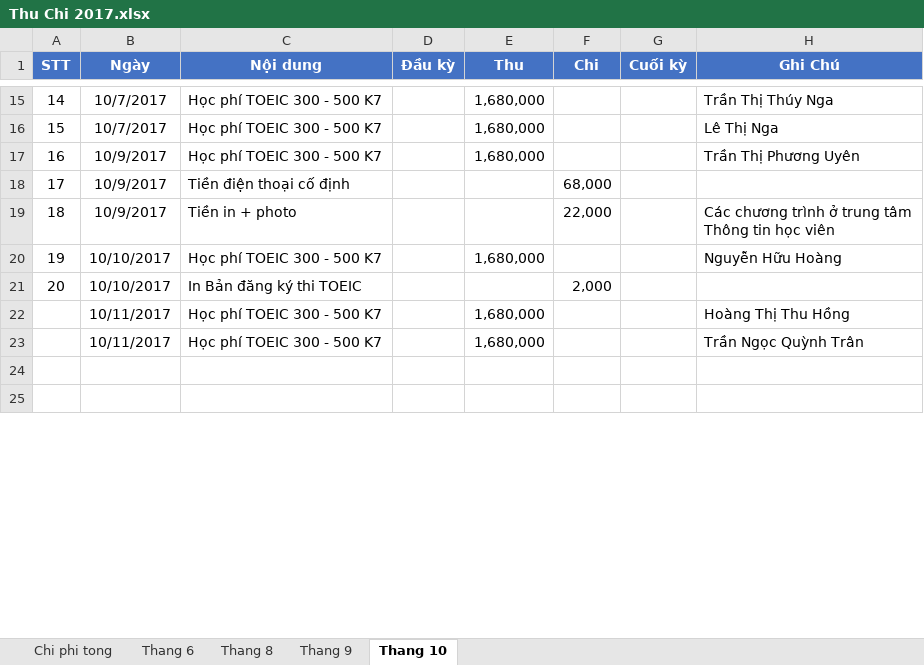
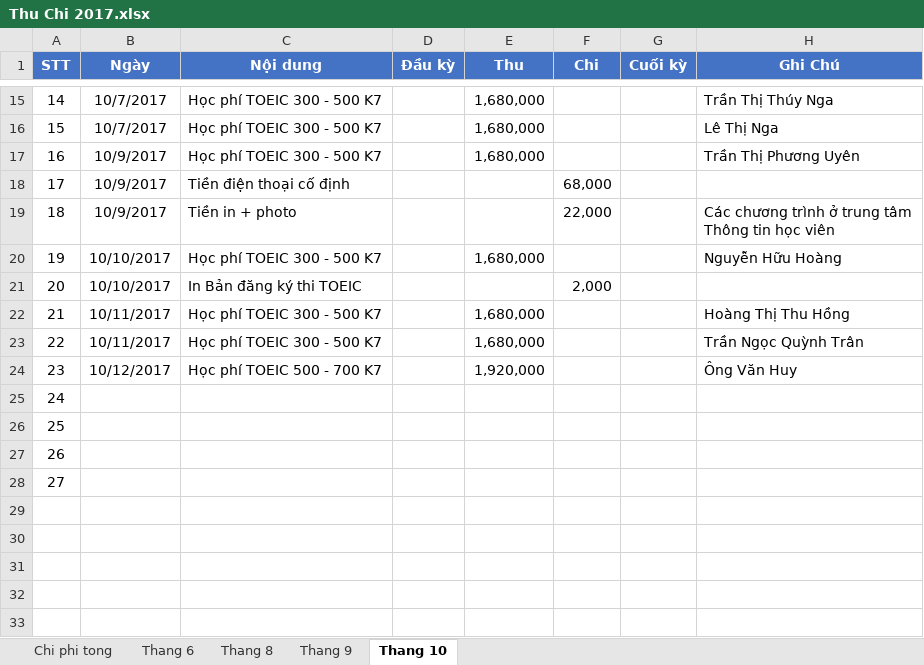
Before and after one commit to dhphong87/Success, an Excel workbook: Thu Chi 2017.xlsx, sheet Thang 10, drawn as a sheet; only a part is shown, gaps mark what is left out; values as stored, in another font and other column widths than the file's, no borders; the diff names each change by its address in the sheet, - before the commit and + after, or states it on an @@ line.

```diff
--- a/Thu Chi 2017.xlsx (sheet Thang 10)
+++ b/Thu Chi 2017.xlsx (sheet Thang 10)
@@ column A (STT) renumbered between rows 22 and 23 @@
+row 24: 23 | 10/12/2017 | Học phí TOEIC 500 - 700 K7 |  | 1,920,000 |  |  | Ông Văn Huy
+row 25: 24
+row 26: 25
+row 27: 26
+row 28: 27
+row 29: (empty)
+row 30: (empty)
+row 31: (empty)
```
Also changed, not shown: formulas that keep their value.
